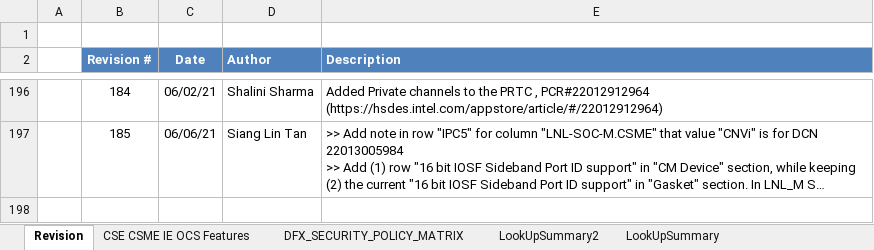
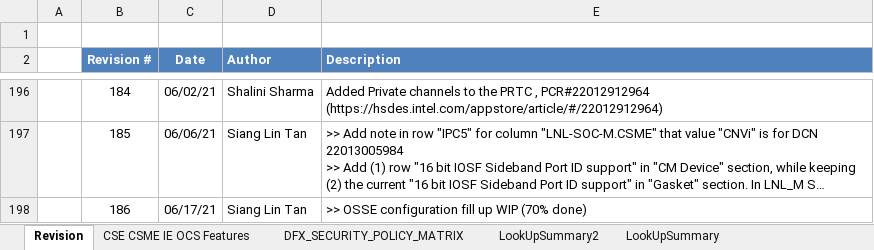
Before and after one commit to jasonx-tsao/exp_vtb, an Excel workbook: ArchSpecs/Working/CSME IE OCS Hardware Architecture Features Per Project.xlsm, sheet Revision, drawn as a sheet; only a part is shown, gaps mark what is left out; long unchanged cells end in …; values as stored, in another font and other column widths than the file's, no borders; the diff names each change by its address in the sheet, - before the commit and + after, or states it on an @@ line.

Commit message:
186	06/17/21	Siang Lin Tan	>> OSSE configuration fill up WIP (70% done)
[git-p4: depot-paths = "//depot/projects/coe/CSME/": change = 799356]

```diff
--- a/ArchSpecs/Working/CSME IE OCS Hardware Architecture Features Per Project.xlsm (sheet Revision)
+++ b/ArchSpecs/Working/CSME IE OCS Hardware Architecture Features Per Project.xlsm (sheet Revision)
+row 198:  | 186 | 06/17/21 | Siang Lin Tan | >> OSSE configuration fill up WIP (70% done)
```
Also changed, not shown: sheet LookUpSummary2, sheet CSE CSME IE OCS Features, formulas that keep their value, charts or pictures.
